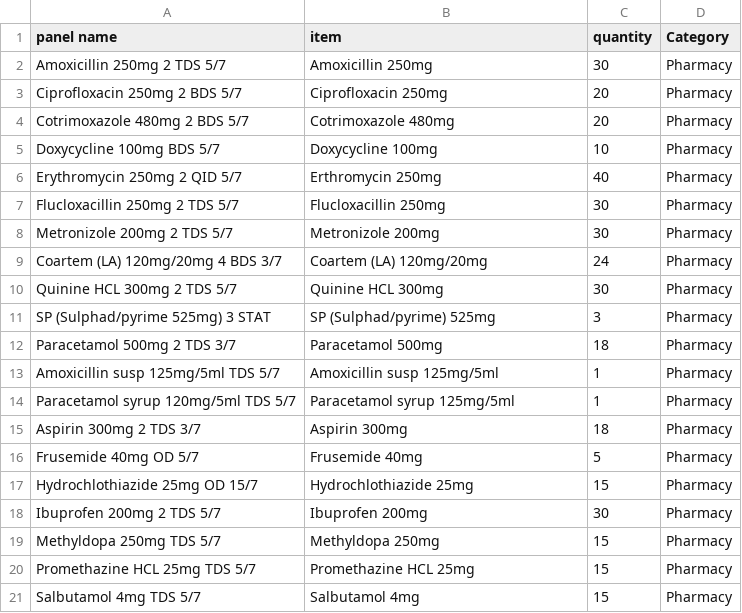
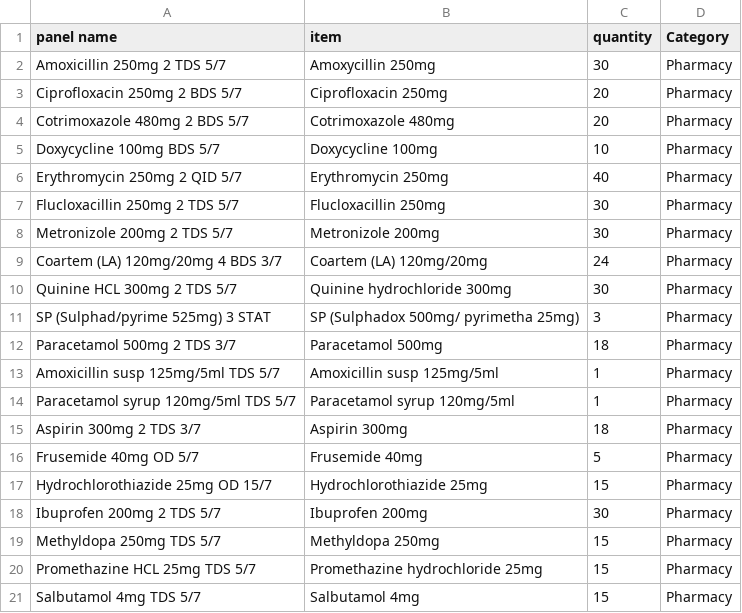
Before and after one commit to BaobabHealthTrust/Billing-3.0, a CSV file: db/panel_seed.csv, drawn as a sheet; the diff names each change by its address in the sheet, - before the commit and + after, or states it on an @@ line.

```diff
--- a/db/panel_seed.csv
+++ b/db/panel_seed.csv
-B2 (item): Amoxicillin 250mg
+B2 (item): Amoxycillin 250mg
-B6 (item): Erthromycin 250mg
+B6 (item): Erythromycin 250mg
-B10 (item): Quinine HCL 300mg
+B10 (item): Quinine hydrochloride 300mg
-B11 (item): SP (Sulphad/pyrime) 525mg
+B11 (item): SP (Sulphadox 500mg/ pyrimetha 25mg)
-B14 (item): Paracetamol syrup 125mg/5ml
+B14 (item): Paracetamol syrup 120mg/5ml
-A17 (panel name): Hydrochlothiazide 25mg OD 15/7
+A17 (panel name): Hydrochlorothiazide 25mg OD 15/7
-B17 (item): Hydrochlothiazide 25mg
+B17 (item): Hydrochlorothiazide 25mg
-B20 (item): Promethazine HCL 25mg
+B20 (item): Promethazine hydrochloride 25mg
```
Also changed, not shown: db/prices_seed.csv, 8 other files.
